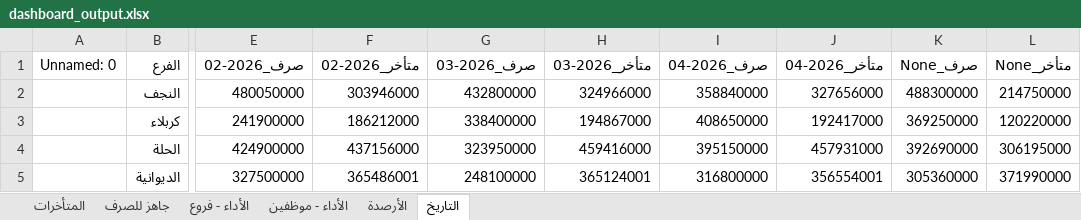
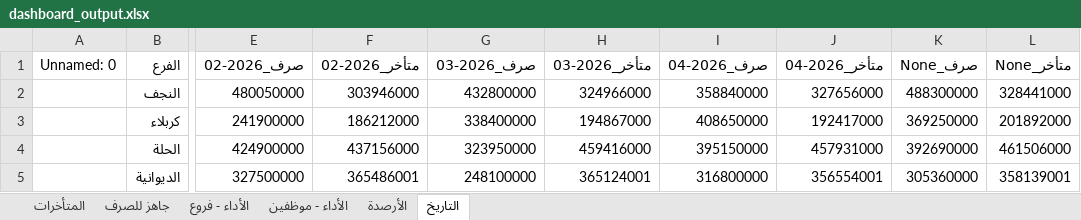
Before and after one commit to fahaD22-sys/amalkom-dashboard, an Excel workbook: output/dashboard_output.xlsx, sheet التاريخ, drawn as a sheet; only a part is shown, gaps mark what is left out; values as stored, in another font and other column widths than the file's, no borders; the diff names each change by its address in the sheet, - before the commit and + after, or states it on an @@ line.

```diff
--- a/output/dashboard_output.xlsx (sheet التاريخ)
+++ b/output/dashboard_output.xlsx (sheet التاريخ)
-L2 (متأخر_None): 214750000
+L2 (متأخر_None): 328441000
-L3 (متأخر_None): 120220000
+L3 (متأخر_None): 201892000
-L4 (متأخر_None): 306195000
+L4 (متأخر_None): 461506000
-L5 (متأخر_None): 371990000
+L5 (متأخر_None): 358139001
```
Also changed, not shown: sheet المتأخرات.
